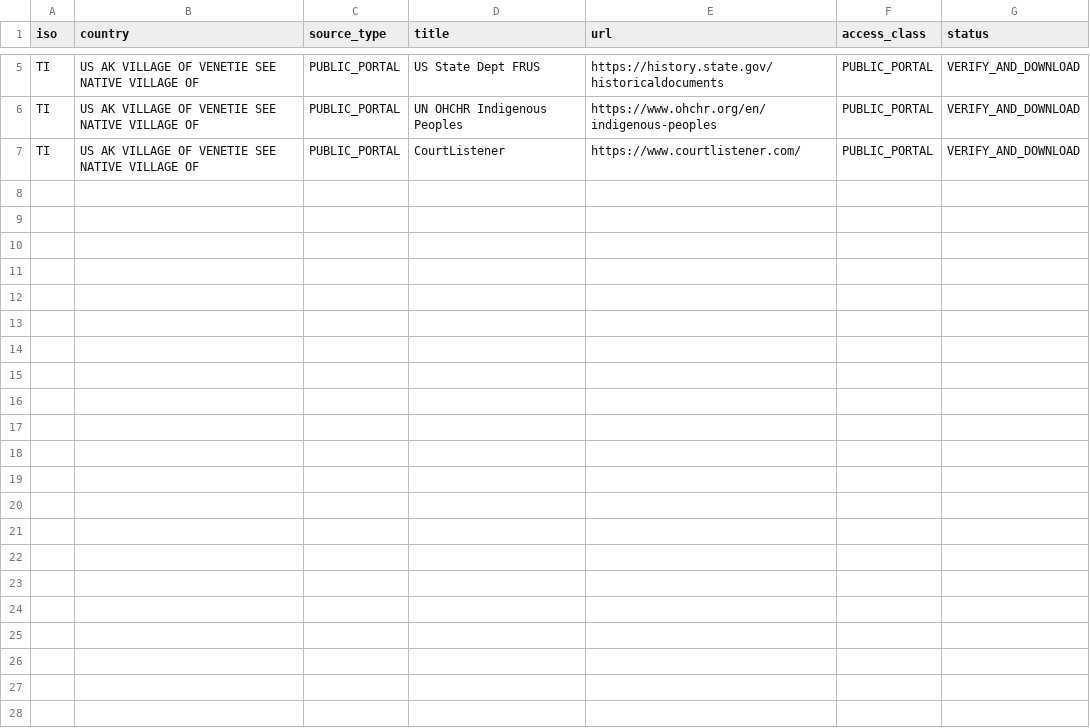
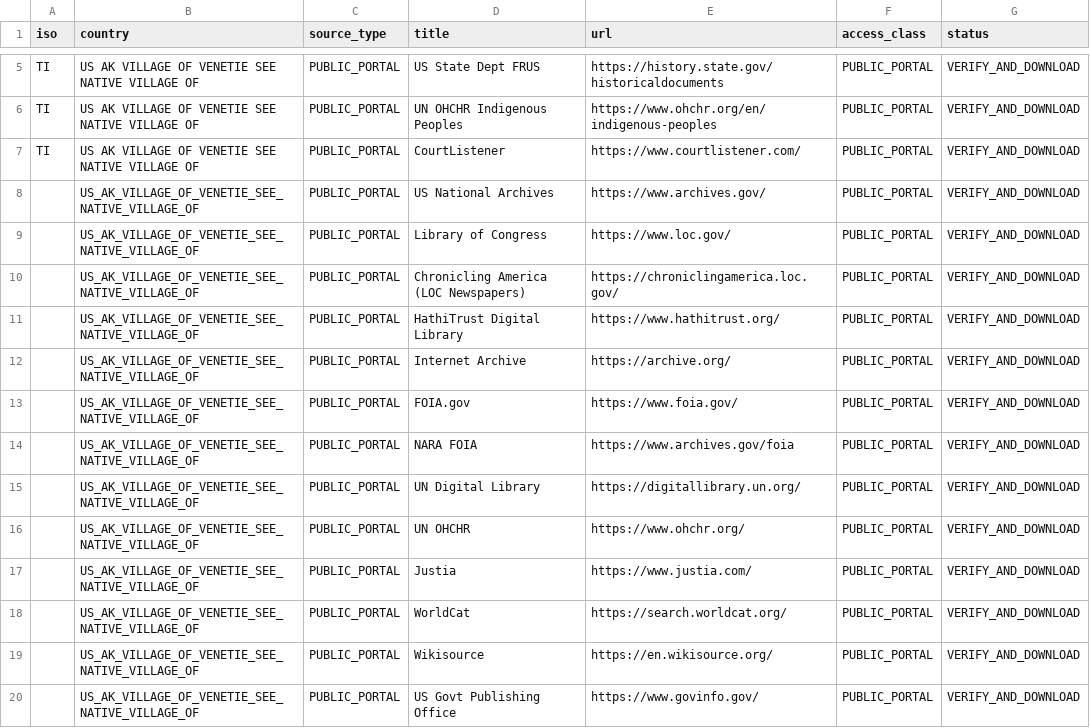
Before and after one commit to GlobalRestitutionAlliance/turtle-island-us-ak-village-of-venetie-see-native-village-of-master-litigation, a CSV file: 03_Evidentiary_Exhibits/PRIMARY_PUBLIC_SOURCES.csv, drawn as a sheet; only a part is shown, gaps mark what is left out; the diff names each change by its address in the sheet, - before the commit and + after, or states it on an @@ line.

Commit message:
Expand primary public source registries (Batch 2)

```diff
--- a/03_Evidentiary_Exhibits/PRIMARY_PUBLIC_SOURCES.csv
+++ b/03_Evidentiary_Exhibits/PRIMARY_PUBLIC_SOURCES.csv
+row 8:  | US_AK_VILLAGE_OF_VENETIE_SEE_NATIVE_VILLAGE_OF | PUBLIC_PORTAL | US National Archives | https://www.archives.gov/ | PUBLIC_PORTAL | VERIFY_AND_DOWNLOAD
+row 9:  | US_AK_VILLAGE_OF_VENETIE_SEE_NATIVE_VILLAGE_OF | PUBLIC_PORTAL | Library of Congress | https://www.loc.gov/ | PUBLIC_PORTAL | VERIFY_AND_DOWNLOAD
+row 10:  | US_AK_VILLAGE_OF_VENETIE_SEE_NATIVE_VILLAGE_OF | PUBLIC_PORTAL | Chronicling America (LOC Newspapers) | https://chroniclingamerica.loc.gov/ | PUBLIC_PORTAL | VERIFY_AND_DOWNLOAD
+row 11:  | US_AK_VILLAGE_OF_VENETIE_SEE_NATIVE_VILLAGE_OF | PUBLIC_PORTAL | HathiTrust Digital Library | https://www.hathitrust.org/ | PUBLIC_PORTAL | VERIFY_AND_DOWNLOAD
+row 12:  | US_AK_VILLAGE_OF_VENETIE_SEE_NATIVE_VILLAGE_OF | PUBLIC_PORTAL | Internet Archive | https://archive.org/ | PUBLIC_PORTAL | VERIFY_AND_DOWNLOAD
+row 13:  | US_AK_VILLAGE_OF_VENETIE_SEE_NATIVE_VILLAGE_OF | PUBLIC_PORTAL | FOIA.gov | https://www.foia.gov/ | PUBLIC_PORTAL | VERIFY_AND_DOWNLOAD
+row 14:  | US_AK_VILLAGE_OF_VENETIE_SEE_NATIVE_VILLAGE_OF | PUBLIC_PORTAL | NARA FOIA | https://www.archives.gov/foia | PUBLIC_PORTAL | VERIFY_AND_DOWNLOAD
+row 15:  | US_AK_VILLAGE_OF_VENETIE_SEE_NATIVE_VILLAGE_OF | PUBLIC_PORTAL | UN Digital Library | https://digitallibrary.un.org/ | PUBLIC_PORTAL | VERIFY_AND_DOWNLOAD
+row 16:  | US_AK_VILLAGE_OF_VENETIE_SEE_NATIVE_VILLAGE_OF | PUBLIC_PORTAL | UN OHCHR | https://www.ohchr.org/ | PUBLIC_PORTAL | VERIFY_AND_DOWNLOAD
+row 17:  | US_AK_VILLAGE_OF_VENETIE_SEE_NATIVE_VILLAGE_OF | PUBLIC_PORTAL | Justia | https://www.justia.com/ | PUBLIC_PORTAL | VERIFY_AND_DOWNLOAD
+row 18:  | US_AK_VILLAGE_OF_VENETIE_SEE_NATIVE_VILLAGE_OF | PUBLIC_PORTAL | WorldCat | https://search.worldcat.org/ | PUBLIC_PORTAL | VERIFY_AND_DOWNLOAD
+row 19:  | US_AK_VILLAGE_OF_VENETIE_SEE_NATIVE_VILLAGE_OF | PUBLIC_PORTAL | Wikisource | https://en.wikisource.org/ | PUBLIC_PORTAL | VERIFY_AND_DOWNLOAD
+row 20:  | US_AK_VILLAGE_OF_VENETIE_SEE_NATIVE_VILLAGE_OF | PUBLIC_PORTAL | US Govt Publishing Office | https://www.govinfo.gov/ | PUBLIC_PORTAL | VERIFY_AND_DOWNLOAD
```
Also changed, not shown: 2 other files.
